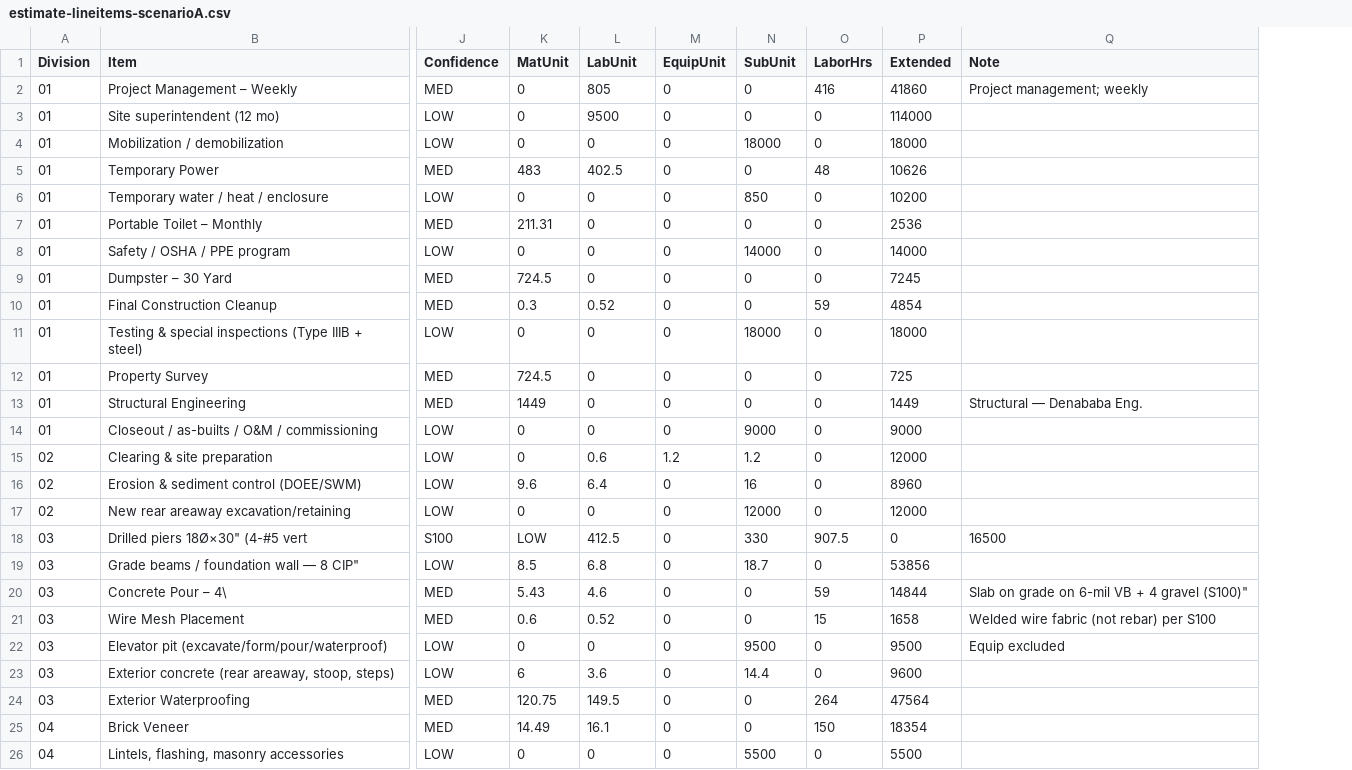
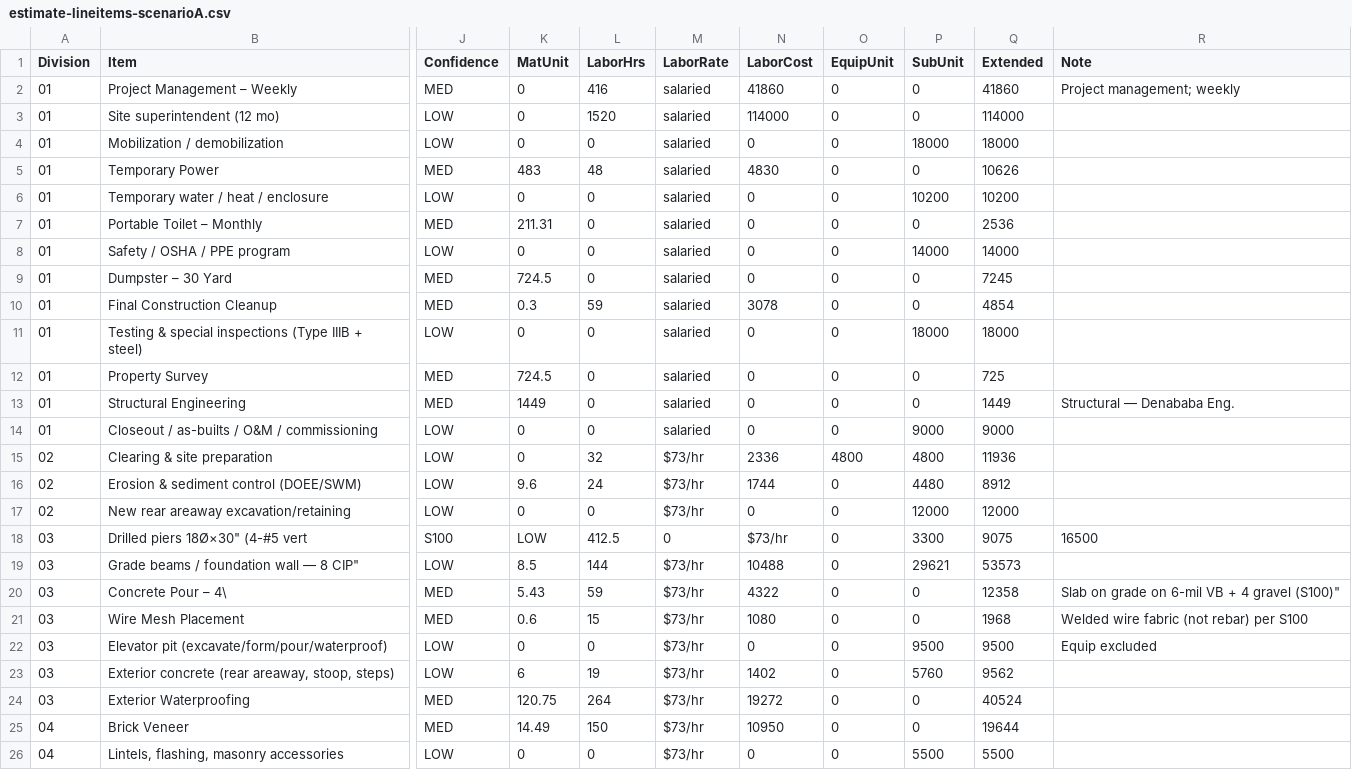
Before and after one commit to UseniSajor/kealee-platform-v10, a CSV file: docs/estimates/5213-call-place-se/output/estimate-lineitems-scenarioA.csv, drawn as a sheet; only a part is shown, gaps mark what is left out; removed rows and columns are numbered as before the commit, all else as after; the diff covers the shown part only; the diff names each change by its address in the sheet, - before the commit and + after, or states it on an @@ line.

```diff
--- a/docs/estimates/5213-call-place-se/output/estimate-lineitems-scenarioA.csv
+++ b/docs/estimates/5213-call-place-se/output/estimate-lineitems-scenarioA.csv
+column M (LaborRate), rows 2-26: salaried | salaried | salaried | salaried | salaried | salaried | salaried | salaried | salaried | salaried | salaried | salaried | salaried | $73/hr | $73/hr | $73/hr | 0 | $73/hr | $73/hr | $73/hr | $73/hr | $73/hr | $73/hr | $73/hr | $73/hr
+column N (LaborCost), rows 2-26: 41860 | 114000 | 0 | 4830 | 0 | 0 | 0 | 0 | 3078 | 0 | 0 | 0 | 0 | 2336 | 1744 | 0 | $73/hr | 10488 | 4322 | 1080 | 0 | 1402 | 19272 | 10950 | 0
-column O (LaborHrs), rows 2-26: 416 | 0 | 0 | 48 | 0 | 0 | 0 | 0 | 59 | 0 | 0 | 0 | 0 | 0 | 0 | 0 | 907.5 | 0 | 59 | 15 | 0 | 0 | 264 | 150 | 0
-L1: LabUnit
+L1: LaborHrs
-L2 (LaborHrs): 805
+L2 (LaborHrs): 416
-L3 (LaborHrs): 9500
+L3 (LaborHrs): 1520
-L5 (LaborHrs): 402.5
+L5 (LaborHrs): 48
-P6 (SubUnit): 850
+P6 (SubUnit): 10200
-L10 (LaborHrs): 0.52
+L10 (LaborHrs): 59
-L15 (LaborHrs): 0.6
+L15 (LaborHrs): 32
-O15 (EquipUnit): 1.2
+O15 (EquipUnit): 4800
-P15 (SubUnit): 1.2
+P15 (SubUnit): 4800
-Q15 (Extended): 12000
+Q15 (Extended): 11936
-L16 (LaborHrs): 6.4
+L16 (LaborHrs): 24
-P16 (SubUnit): 16
+P16 (SubUnit): 4480
-Q16 (Extended): 8960
+Q16 (Extended): 8912
-P18 (SubUnit): 330
+P18 (SubUnit): 3300
-Q18 (Extended): 0
+Q18 (Extended): 9075
-L19 (LaborHrs): 6.8
+L19 (LaborHrs): 144
-P19 (SubUnit): 18.7
+P19 (SubUnit): 29621
-Q19 (Extended): 53856
+Q19 (Extended): 53573
-L20 (LaborHrs): 4.6
+L20 (LaborHrs): 59
-Q20 (Extended): 14844
+Q20 (Extended): 12358
-L21 (LaborHrs): 0.52
+L21 (LaborHrs): 15
-Q21 (Extended): 1658
+Q21 (Extended): 1968
-L23 (LaborHrs): 3.6
+L23 (LaborHrs): 19
-P23 (SubUnit): 14.4
+P23 (SubUnit): 5760
-Q23 (Extended): 9600
+Q23 (Extended): 9562
-L24 (LaborHrs): 149.5
+L24 (LaborHrs): 264
-Q24 (Extended): 47564
+Q24 (Extended): 40524
-L25 (LaborHrs): 16.1
+L25 (LaborHrs): 150
-Q25 (Extended): 18354
+Q25 (Extended): 19644
```
Also changed, not shown: 148 edited cells elsewhere in this file, docs/estimates/5213-call-place-se/output/division-summary.csv, docs/estimates/5213-call-place-se/output/labor-hours.csv, 6 other files.
